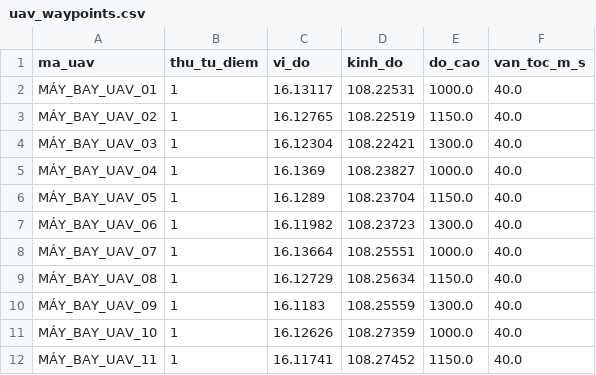
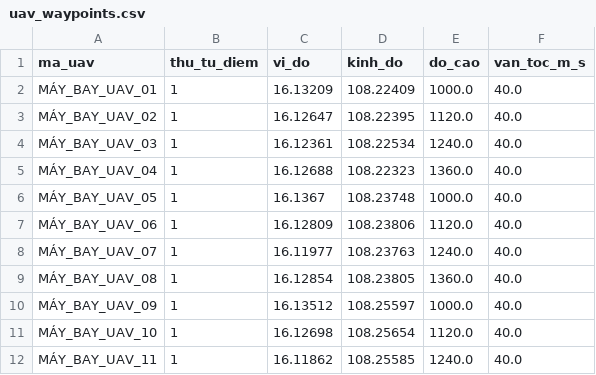
Before and after one commit to xuanquy06/PBL4, a CSV file: data/uav_waypoints.csv, drawn as a sheet; only a part is shown; the diff covers the shown part only.

```diff
--- a/data/uav_waypoints.csv
+++ b/data/uav_waypoints.csv
@@ -1,12 +1,12 @@
 ma_uav,thu_tu_diem,vi_do,kinh_do,do_cao,van_toc_m_s
-MÁY_BAY_UAV_01,1,16.13117,108.22531,1000.0,40.0
-MÁY_BAY_UAV_02,1,16.12765,108.22519,1150.0,40.0
-MÁY_BAY_UAV_03,1,16.12304,108.22421,1300.0,40.0
-MÁY_BAY_UAV_04,1,16.1369,108.23827,1000.0,40.0
-MÁY_BAY_UAV_05,1,16.1289,108.23704,1150.0,40.0
-MÁY_BAY_UAV_06,1,16.11982,108.23723,1300.0,40.0
-MÁY_BAY_UAV_07,1,16.13664,108.25551,1000.0,40.0
-MÁY_BAY_UAV_08,1,16.12729,108.25634,1150.0,40.0
-MÁY_BAY_UAV_09,1,16.1183,108.25559,1300.0,40.0
-MÁY_BAY_UAV_10,1,16.12626,108.27359,1000.0,40.0
-MÁY_BAY_UAV_11,1,16.11741,108.27452,1150.0,40.0
+MÁY_BAY_UAV_01,1,16.13209,108.22409,1000.0,40.0
+MÁY_BAY_UAV_02,1,16.12647,108.22395,1120.0,40.0
+MÁY_BAY_UAV_03,1,16.12361,108.22534,1240.0,40.0
+MÁY_BAY_UAV_04,1,16.12688,108.22323,1360.0,40.0
+MÁY_BAY_UAV_05,1,16.1367,108.23748,1000.0,40.0
+MÁY_BAY_UAV_06,1,16.12809,108.23806,1120.0,40.0
+MÁY_BAY_UAV_07,1,16.11977,108.23763,1240.0,40.0
+MÁY_BAY_UAV_08,1,16.12854,108.23805,1360.0,40.0
+MÁY_BAY_UAV_09,1,16.13512,108.25597,1000.0,40.0
+MÁY_BAY_UAV_10,1,16.12698,108.25654,1120.0,40.0
+MÁY_BAY_UAV_11,1,16.11862,108.25585,1240.0,40.0
```
Also changed, not shown: 7 added rows and 71 edited cells elsewhere in this file, data/nodes_config.csv, 7 other files.
